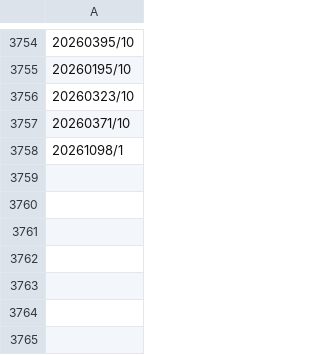
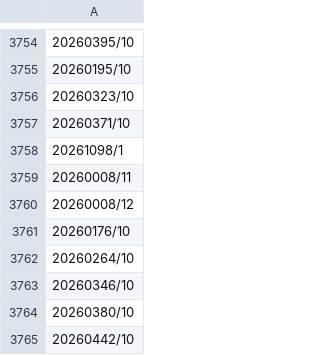
Before and after one commit to GiovanePauloPedroski/AcaoEntreAmigos2026, a CSV file: BancoPAGO2026.csv, drawn as a sheet; only a part is shown, gaps mark what is left out; the diff names each change by its address in the sheet, - before the commit and + after, or states it on an @@ line.

Commit message:
Atualização automática do BancoPAGO2026.csv

```diff
--- a/BancoPAGO2026.csv
+++ b/BancoPAGO2026.csv
+row 3759: 20260008/11
+row 3760: 20260008/12
+row 3761: 20260176/10
+row 3762: 20260264/10
+row 3763: 20260346/10
+row 3764: 20260380/10
+row 3765: 20260442/10
```
